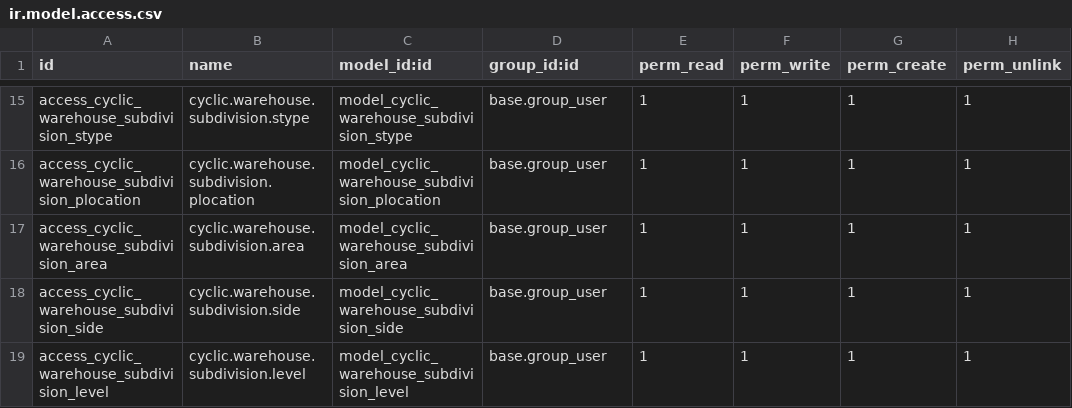
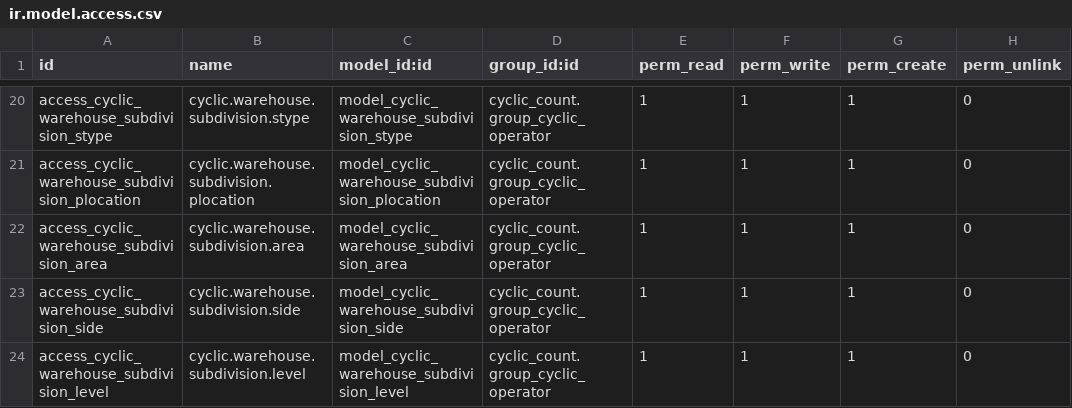
Before and after one commit to porrasmdz/odoo-cyclic_count, a CSV file: addons/cyclic_count/security/ir.model.access.csv, drawn as a sheet; only a part is shown, gaps mark what is left out; addresses are those after the commit; the diff covers the shown part only; the diff names each change by its address in the sheet, - before the commit and + after, or states it on an @@ line.

```diff
--- a/addons/cyclic_count/security/ir.model.access.csv
+++ b/addons/cyclic_count/security/ir.model.access.csv
-D20:D24 (group_id:id): base.group_user
+D20:D24 (group_id:id): cyclic_count.group_cyclic_operator
-H20:H24 (perm_unlink): 1
+H20:H24 (perm_unlink): 0
```
Also changed, not shown: 11 added rows, 6 removed rows and 15 edited cells elsewhere in this file, 9 other files.
